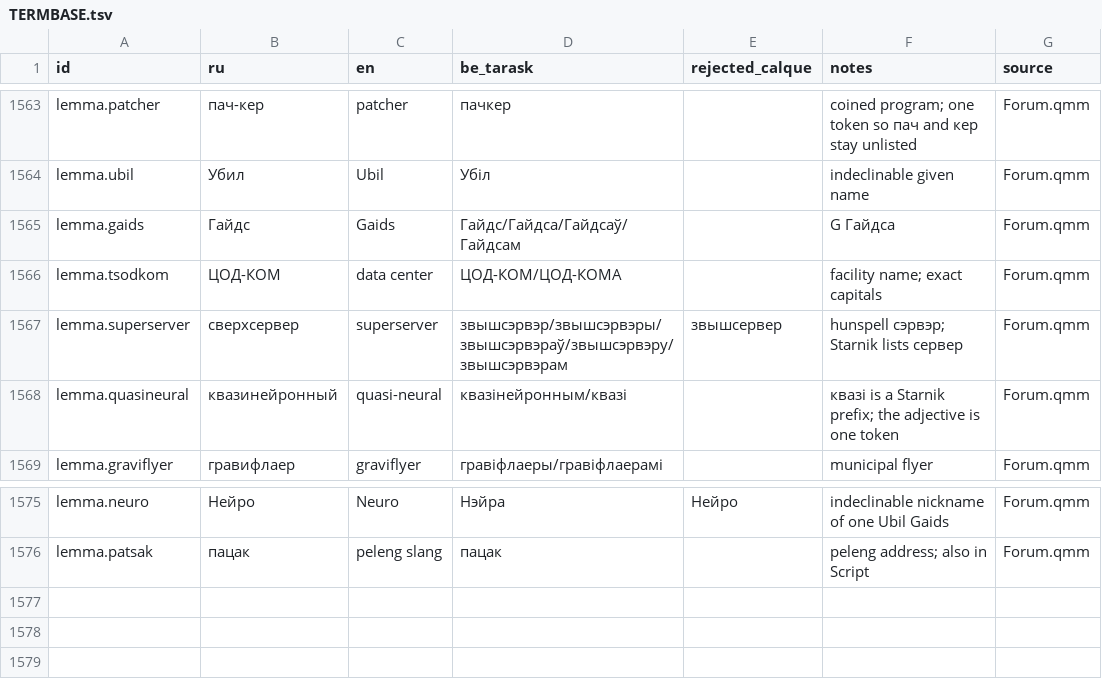
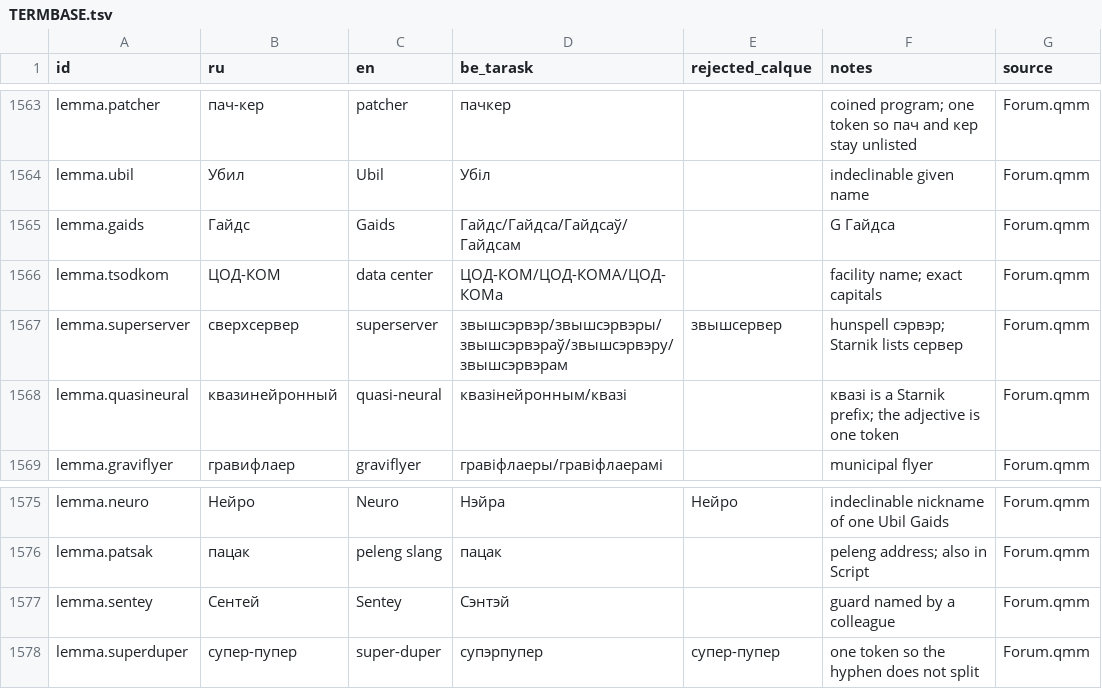
Before and after one commit to siarhei-zavadski/space-rangers-be-translation, a TSV file: TERMBASE.tsv, drawn as a sheet; only a part is shown, gaps mark what is left out.

```diff
--- a/TERMBASE.tsv
+++ b/TERMBASE.tsv
@@ -1565,3 +1565,3 @@ lemma.ubil	Убил	Ubil	Убіл		indeclinable given name	Forum.qmm
 lemma.gaids	Гайдс	Gaids	Гайдс/Гайдса/Гайдсаў/Гайдсам		G Гайдса	Forum.qmm
-lemma.tsodkom	ЦОД-КОМ	data center	ЦОД-КОМ/ЦОД-КОМА		facility name; exact capitals	Forum.qmm
+lemma.tsodkom	ЦОД-КОМ	data center	ЦОД-КОМ/ЦОД-КОМА/ЦОД-КОМа		facility name; exact capitals	Forum.qmm
 lemma.superserver	сверхсервер	superserver	звышсэрвэр/звышсэрвэры/звышсэрвэраў/звышсэрвэру/звышсэрвэрам	звышсервер	hunspell сэрвэр; Starnik lists сервер	Forum.qmm
@@ -1576 +1576,3 @@ lemma.neuro	Нейро	Neuro	Нэйра	Нейро	indeclinable nickname of one
 lemma.patsak	пацак	peleng slang	пацак		peleng address; also in Script	Forum.qmm
+lemma.sentey	Сентей	Sentey	Сэнтэй		guard named by a colleague	Forum.qmm
+lemma.superduper	супер-пупер	super-duper	супэрпупер	супер-пупер	one token so the hyphen does not split	Forum.qmm
```
Also changed, not shown: 1 other file.
